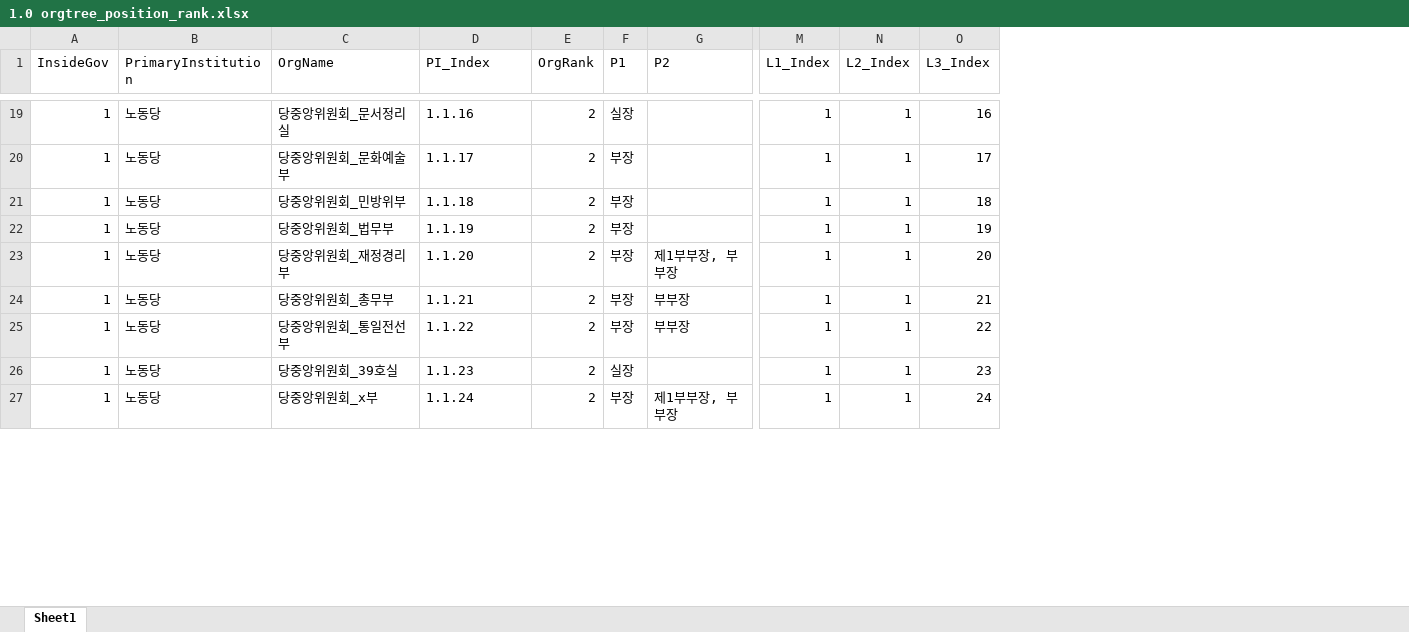
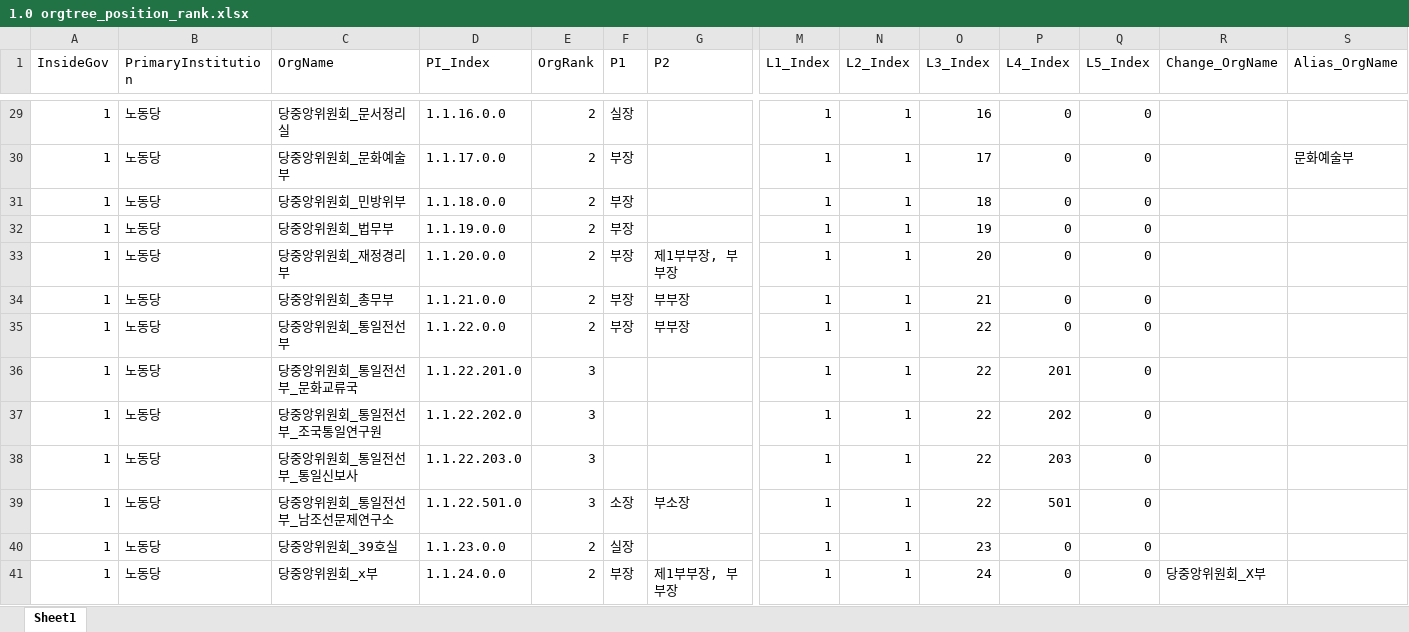
Before and after one commit to seouljake/nkelites, an Excel workbook: data/combined data/combined data - 1 cleaning/cleaning step 2 - career/2.7 orgtree position & rank/1.0 orgtree_position_rank.xlsx, sheet Sheet1, drawn as a sheet; only a part is shown, gaps mark what is left out; values as stored, in another font and other column widths than the file's, no cell formats; addresses are those after the commit; rows hold the shown columns only; the diff covers the shown part only; the diff names each change by its address in the sheet, - before the commit and + after, or states it on an @@ line.

```diff
--- a/data/combined data/combined data - 1 cleaning/cleaning step 2 - career/2.7 orgtree position & rank/1.0 orgtree_position_rank.xlsx (sheet Sheet1)
+++ b/data/combined data/combined data - 1 cleaning/cleaning step 2 - career/2.7 orgtree position & rank/1.0 orgtree_position_rank.xlsx (sheet Sheet1)
+column P (L4_Index), rows 29-35: all 0; rows 40-41: 0 | 0
+column Q (L5_Index), rows 29-35: all 0; rows 40-41: 0 | 0
+column R (Change_OrgName), row 41: 당중앙위원회_X부
+column S (Alias_OrgName), row 30: 문화예술부
-D29 (PI_Index): 1.1.16
+D29 (PI_Index): 1.1.16.0.0
-D30 (PI_Index): 1.1.17
+D30 (PI_Index): 1.1.17.0.0
-D31 (PI_Index): 1.1.18
+D31 (PI_Index): 1.1.18.0.0
-D32 (PI_Index): 1.1.19
+D32 (PI_Index): 1.1.19.0.0
-D33 (PI_Index): 1.1.20
+D33 (PI_Index): 1.1.20.0.0
-D34 (PI_Index): 1.1.21
+D34 (PI_Index): 1.1.21.0.0
-D35 (PI_Index): 1.1.22
+D35 (PI_Index): 1.1.22.0.0
+row 36: 1 | 노동당 | 당중앙위원회_통일전선부_문화교류국 | 1.1.22.201.0 | 3 |  |  | 1 | 1 | 22 | 201 | 0
+row 37: 1 | 노동당 | 당중앙위원회_통일전선부_조국통일연구원 | 1.1.22.202.0 | 3 |  |  | 1 | 1 | 22 | 202 | 0
+row 38: 1 | 노동당 | 당중앙위원회_통일전선부_통일신보사 | 1.1.22.203.0 | 3 |  |  | 1 | 1 | 22 | 203 | 0
+row 39: 1 | 노동당 | 당중앙위원회_통일전선부_남조선문제연구소 | 1.1.22.501.0 | 3 | 소장 | 부소장 | 1 | 1 | 22 | 501 | 0
-D40 (PI_Index): 1.1.23
+D40 (PI_Index): 1.1.23.0.0
-D41 (PI_Index): 1.1.24
+D41 (PI_Index): 1.1.24.0.0
```
Also changed, not shown: 70 added rows, 2 removed rows and 168 edited cells elsewhere in this sheet, cell formats, 3 other files.
